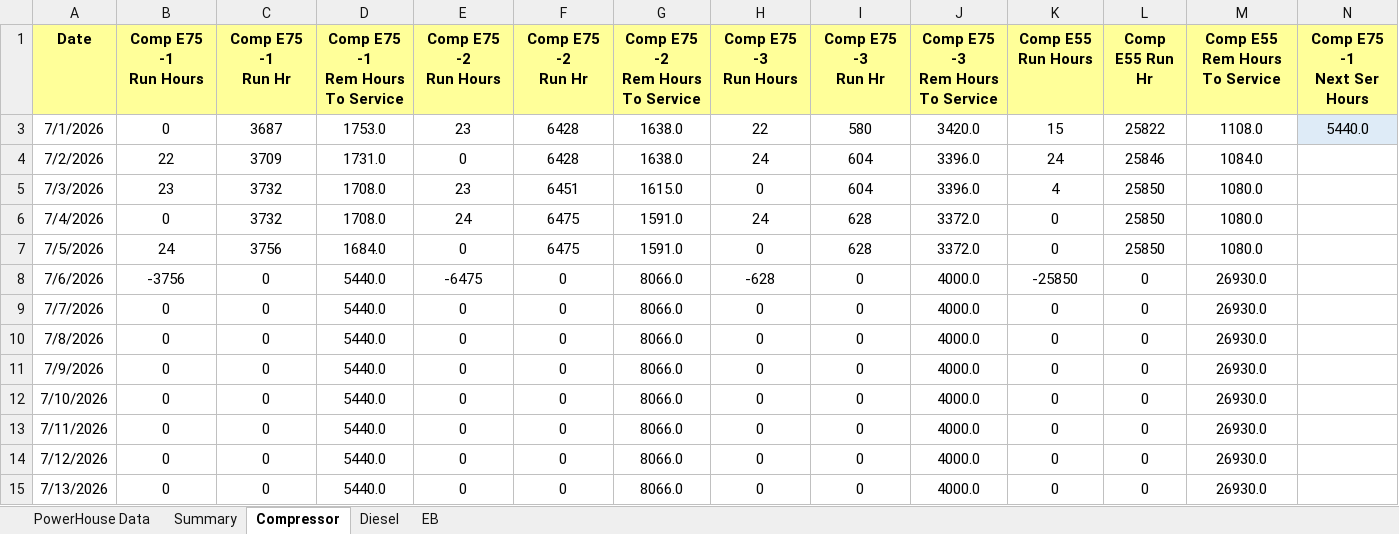
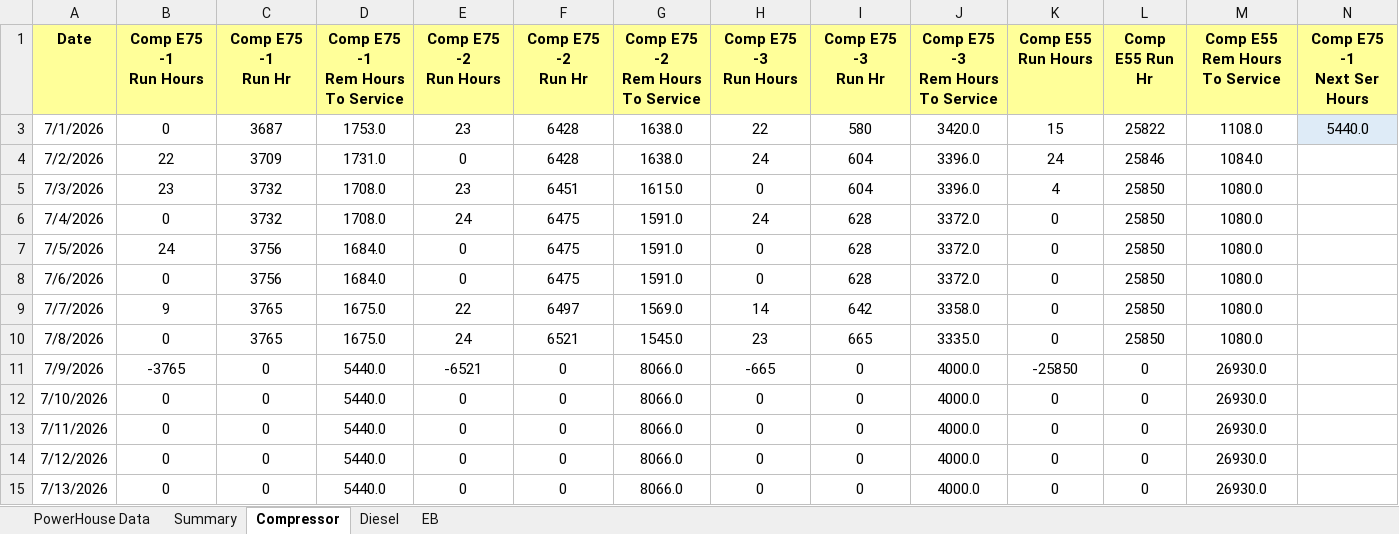
Before and after one commit to punithbtv-pixel/mis, an Excel workbook: data/Jul_2026.xlsx, sheet Compressor, drawn as a sheet; only a part is shown; values as stored, in another font and other column widths than the file's, no borders; table styles not drawn; the diff names each change by its address in the sheet, - before the commit and + after, or states it on an @@ line.

```diff
--- a/data/Jul_2026.xlsx (sheet Compressor)
+++ b/data/Jul_2026.xlsx (sheet Compressor)
-B8 (Comp E75 -1 Run Hours): -3756
+B8 (Comp E75 -1 Run Hours): 0
-C8 (Comp E75 -1 Run Hr): 0
+C8 (Comp E75 -1 Run Hr): 3756
-D8 (Comp E75 -1 Rem Hours To Service): 5440.0
+D8 (Comp E75 -1 Rem Hours To Service): 1684.0
-E8 (Comp E75 -2 Run Hours): -6475
+E8 (Comp E75 -2 Run Hours): 0
-F8 (Comp E75 -2 Run Hr): 0
+F8 (Comp E75 -2 Run Hr): 6475
-G8 (Comp E75 -2 Rem Hours To Service): 8066.0
+G8 (Comp E75 -2 Rem Hours To Service): 1591.0
-H8 (Comp E75 -3 Run Hours): -628
+H8 (Comp E75 -3 Run Hours): 0
-I8 (Comp E75 -3 Run Hr): 0
+I8 (Comp E75 -3 Run Hr): 628
-J8 (Comp E75 -3 Rem Hours To Service): 4000.0
+J8 (Comp E75 -3 Rem Hours To Service): 3372.0
-K8 (Comp E55 Run Hours): -25850
+K8 (Comp E55 Run Hours): 0
-L8:L10 (Comp E55 Run Hr): 0
+L8:L10 (Comp E55 Run Hr): 25850
-M8:M10 (Comp E55 Rem Hours To Service): 26930.0
+M8:M10 (Comp E55 Rem Hours To Service): 1080.0
-B9 (Comp E75 -1 Run Hours): 0
+B9 (Comp E75 -1 Run Hours): 9
-C9:C10 (Comp E75 -1 Run Hr): 0
+C9:C10 (Comp E75 -1 Run Hr): 3765
-D9:D10 (Comp E75 -1 Rem Hours To Service): 5440.0
+D9:D10 (Comp E75 -1 Rem Hours To Service): 1675.0
-E9 (Comp E75 -2 Run Hours): 0
+E9 (Comp E75 -2 Run Hours): 22
-F9 (Comp E75 -2 Run Hr): 0
+F9 (Comp E75 -2 Run Hr): 6497
-G9 (Comp E75 -2 Rem Hours To Service): 8066.0
+G9 (Comp E75 -2 Rem Hours To Service): 1569.0
-H9 (Comp E75 -3 Run Hours): 0
+H9 (Comp E75 -3 Run Hours): 14
-I9 (Comp E75 -3 Run Hr): 0
+I9 (Comp E75 -3 Run Hr): 642
-J9 (Comp E75 -3 Rem Hours To Service): 4000.0
+J9 (Comp E75 -3 Rem Hours To Service): 3358.0
-E10 (Comp E75 -2 Run Hours): 0
+E10 (Comp E75 -2 Run Hours): 24
-F10 (Comp E75 -2 Run Hr): 0
+F10 (Comp E75 -2 Run Hr): 6521
-G10 (Comp E75 -2 Rem Hours To Service): 8066.0
+G10 (Comp E75 -2 Rem Hours To Service): 1545.0
-H10 (Comp E75 -3 Run Hours): 0
+H10 (Comp E75 -3 Run Hours): 23
-I10 (Comp E75 -3 Run Hr): 0
+I10 (Comp E75 -3 Run Hr): 665
-J10 (Comp E75 -3 Rem Hours To Service): 4000.0
+J10 (Comp E75 -3 Rem Hours To Service): 3335.0
-B11 (Comp E75 -1 Run Hours): 0
+B11 (Comp E75 -1 Run Hours): -3765
-E11 (Comp E75 -2 Run Hours): 0
+E11 (Comp E75 -2 Run Hours): -6521
-H11 (Comp E75 -3 Run Hours): 0
+H11 (Comp E75 -3 Run Hours): -665
-K11 (Comp E55 Run Hours): 0
+K11 (Comp E55 Run Hours): -25850
```
Also changed, not shown: sheet Diesel, sheet Summary, sheet PowerHouse Data, sheet EB, formulas that keep their value, hidden cells, 7 other files.
